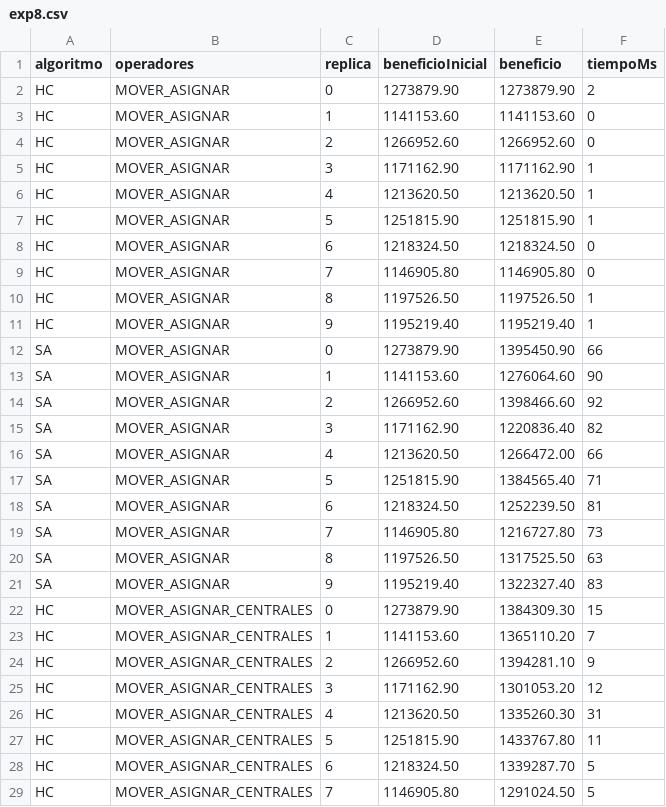
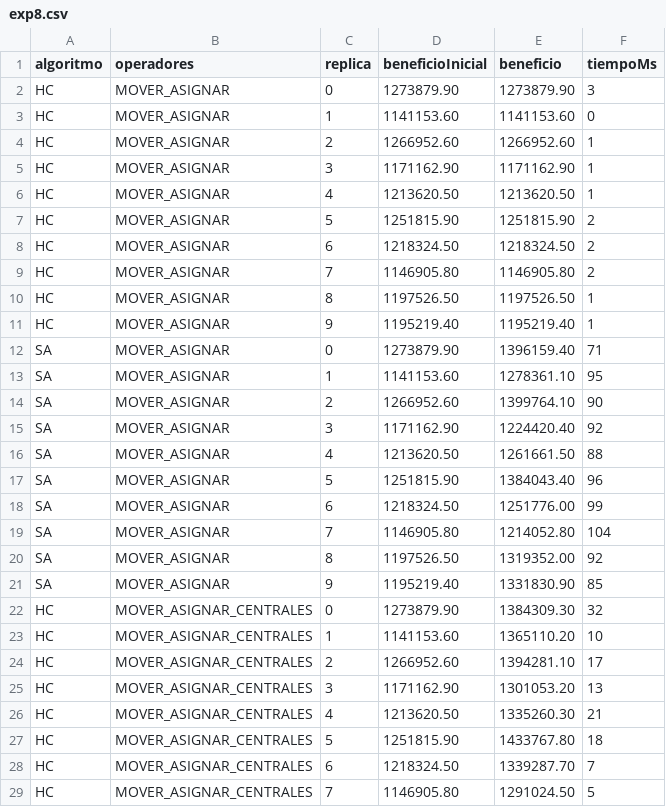
Before and after one commit to denche2005/ia, a CSV file: results/exp8.csv, drawn as a sheet; only a part is shown; the diff covers the shown part only.

```diff
--- a/results/exp8.csv
+++ b/results/exp8.csv
@@ -1,29 +1,29 @@
 algoritmo,operadores,replica,beneficioInicial,beneficio,tiempoMs
-HC,MOVER_ASIGNAR,0,1273879.90,1273879.90,2
+HC,MOVER_ASIGNAR,0,1273879.90,1273879.90,3
 HC,MOVER_ASIGNAR,1,1141153.60,1141153.60,0
-HC,MOVER_ASIGNAR,2,1266952.60,1266952.60,0
+HC,MOVER_ASIGNAR,2,1266952.60,1266952.60,1
 HC,MOVER_ASIGNAR,3,1171162.90,1171162.90,1
 HC,MOVER_ASIGNAR,4,1213620.50,1213620.50,1
-HC,MOVER_ASIGNAR,5,1251815.90,1251815.90,1
-HC,MOVER_ASIGNAR,6,1218324.50,1218324.50,0
-HC,MOVER_ASIGNAR,7,1146905.80,1146905.80,0
+HC,MOVER_ASIGNAR,5,1251815.90,1251815.90,2
+HC,MOVER_ASIGNAR,6,1218324.50,1218324.50,2
+HC,MOVER_ASIGNAR,7,1146905.80,1146905.80,2
 HC,MOVER_ASIGNAR,8,1197526.50,1197526.50,1
 HC,MOVER_ASIGNAR,9,1195219.40,1195219.40,1
-SA,MOVER_ASIGNAR,0,1273879.90,1395450.90,66
-SA,MOVER_ASIGNAR,1,1141153.60,1276064.60,90
-SA,MOVER_ASIGNAR,2,1266952.60,1398466.60,92
-SA,MOVER_ASIGNAR,3,1171162.90,1220836.40,82
-SA,MOVER_ASIGNAR,4,1213620.50,1266472.00,66
-SA,MOVER_ASIGNAR,5,1251815.90,1384565.40,71
-SA,MOVER_ASIGNAR,6,1218324.50,1252239.50,81
-SA,MOVER_ASIGNAR,7,1146905.80,1216727.80,73
-SA,MOVER_ASIGNAR,8,1197526.50,1317525.50,63
-SA,MOVER_ASIGNAR,9,1195219.40,1322327.40,83
-HC,MOVER_ASIGNAR_CENTRALES,0,1273879.90,1384309.30,15
-HC,MOVER_ASIGNAR_CENTRALES,1,1141153.60,1365110.20,7
-HC,MOVER_ASIGNAR_CENTRALES,2,1266952.60,1394281.10,9
-HC,MOVER_ASIGNAR_CENTRALES,3,1171162.90,1301053.20,12
-HC,MOVER_ASIGNAR_CENTRALES,4,1213620.50,1335260.30,31
-HC,MOVER_ASIGNAR_CENTRALES,5,1251815.90,1433767.80,11
-HC,MOVER_ASIGNAR_CENTRALES,6,1218324.50,1339287.70,5
+SA,MOVER_ASIGNAR,0,1273879.90,1396159.40,71
+SA,MOVER_ASIGNAR,1,1141153.60,1278361.10,95
+SA,MOVER_ASIGNAR,2,1266952.60,1399764.10,90
+SA,MOVER_ASIGNAR,3,1171162.90,1224420.40,92
+SA,MOVER_ASIGNAR,4,1213620.50,1261661.50,88
+SA,MOVER_ASIGNAR,5,1251815.90,1384043.40,96
+SA,MOVER_ASIGNAR,6,1218324.50,1251776.00,99
+SA,MOVER_ASIGNAR,7,1146905.80,1214052.80,104
+SA,MOVER_ASIGNAR,8,1197526.50,1319352.00,92
+SA,MOVER_ASIGNAR,9,1195219.40,1331830.90,85
+HC,MOVER_ASIGNAR_CENTRALES,0,1273879.90,1384309.30,32
+HC,MOVER_ASIGNAR_CENTRALES,1,1141153.60,1365110.20,10
+HC,MOVER_ASIGNAR_CENTRALES,2,1266952.60,1394281.10,17
+HC,MOVER_ASIGNAR_CENTRALES,3,1171162.90,1301053.20,13
+HC,MOVER_ASIGNAR_CENTRALES,4,1213620.50,1335260.30,21
+HC,MOVER_ASIGNAR_CENTRALES,5,1251815.90,1433767.80,18
+HC,MOVER_ASIGNAR_CENTRALES,6,1218324.50,1339287.70,7
 HC,MOVER_ASIGNAR_CENTRALES,7,1146905.80,1291024.50,5
```
Also changed, not shown: 19 edited cells elsewhere in this file, results/exp1.csv, results/exp2.csv, 17 other files.
